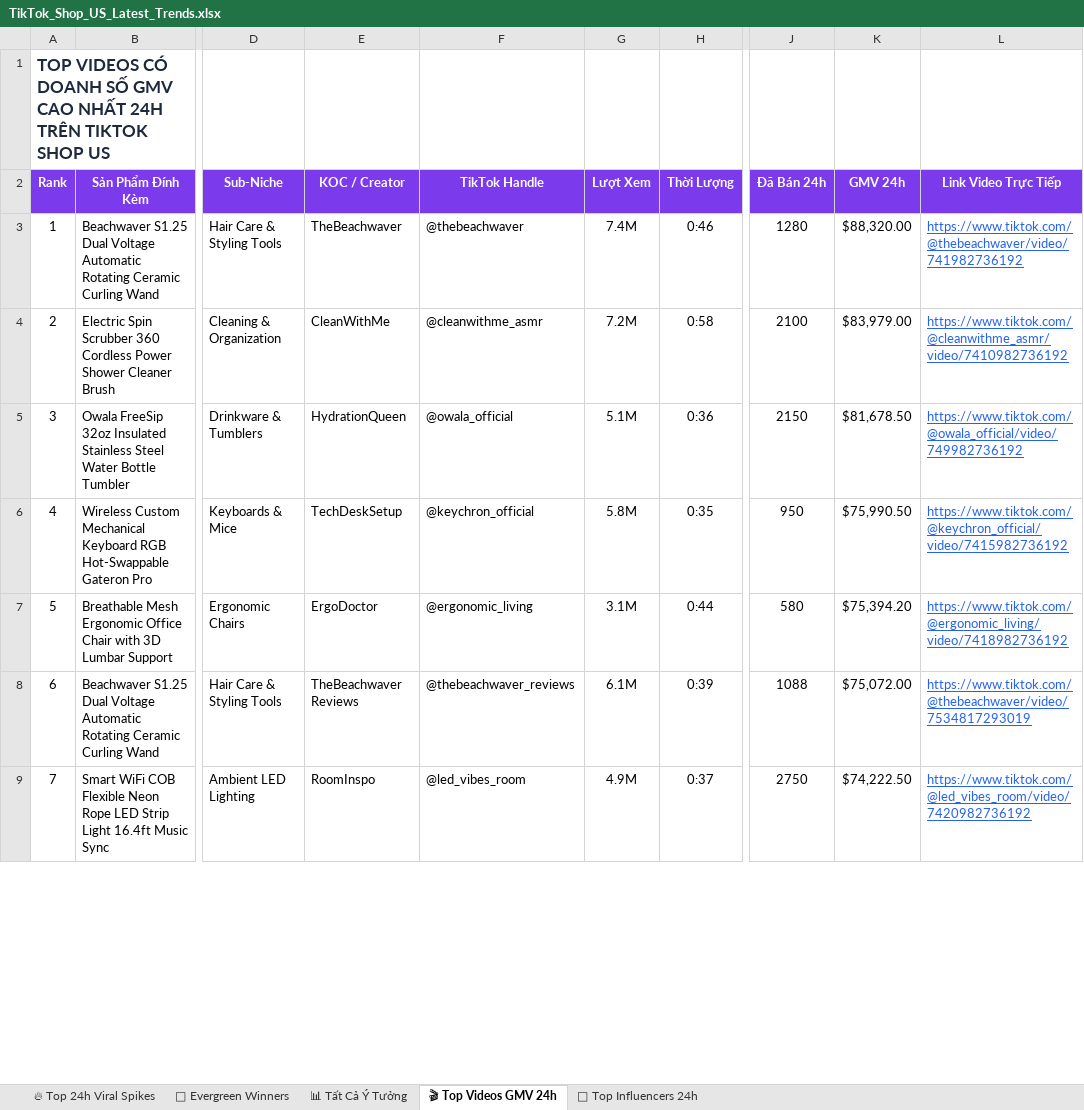
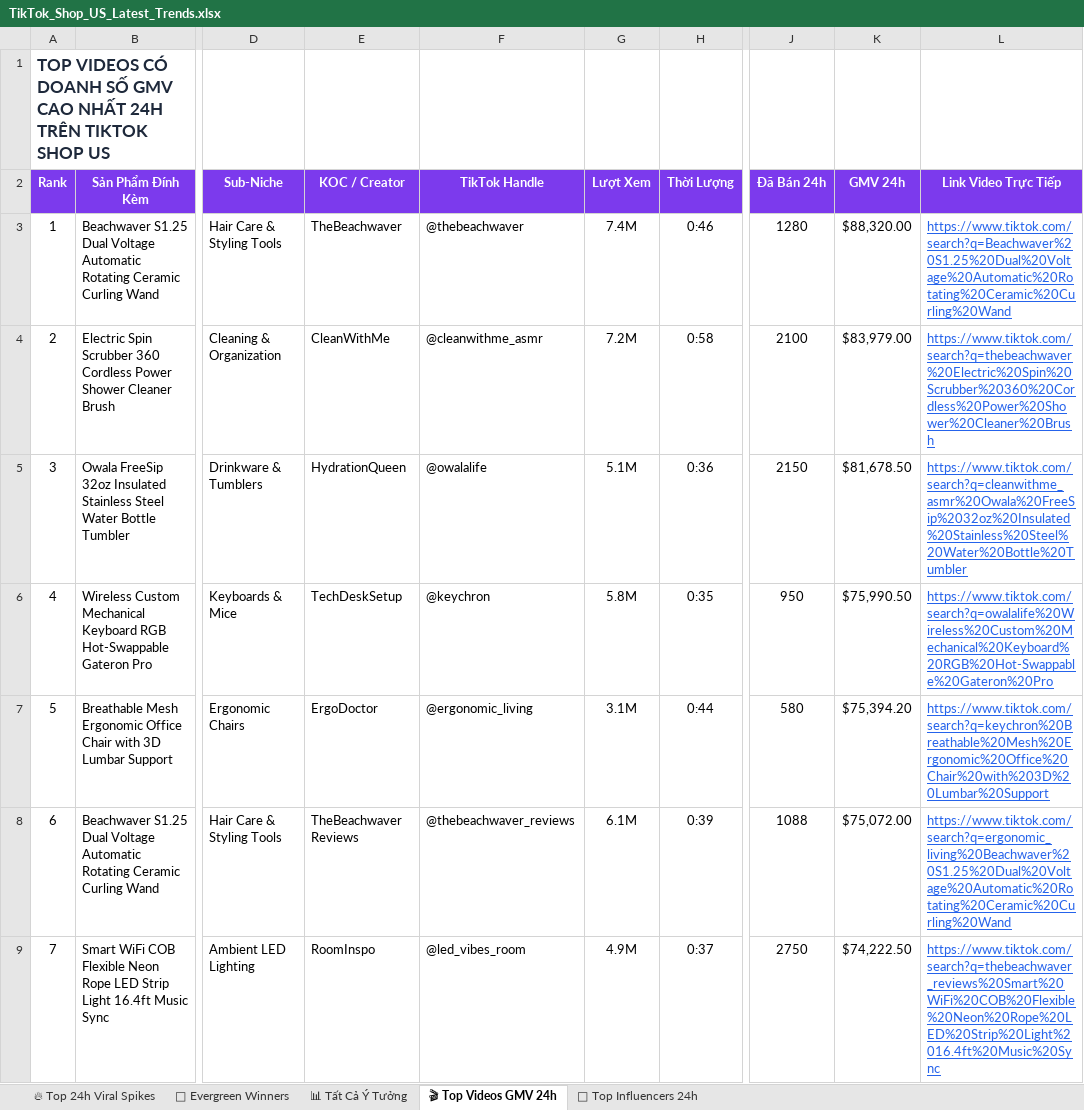
Before and after one commit to thanchet754/trendl-tiktok, an Excel workbook: exports/TikTok_Shop_US_Latest_Trends.xlsx, sheet 🎬 Top Videos GMV 24h, drawn as a sheet; only a part is shown, gaps mark what is left out; values as stored, in another font and other column widths than the file's, no borders; the diff covers the shown part only; the diff names each change by its address in the sheet, - before the commit and + after, or states it on an @@ line.

Commit message:
fix: resolve broken video links, fix KOL handles and avatars, add searchByKeyword handler, and display full 100 ranks with Supabase sync

```diff
--- a/exports/TikTok_Shop_US_Latest_Trends.xlsx (sheet 🎬 Top Videos GMV 24h)
+++ b/exports/TikTok_Shop_US_Latest_Trends.xlsx (sheet 🎬 Top Videos GMV 24h)
-L3 (Link Video Trực Tiếp): https://www.tiktok.com/@thebeachwaver/video/741982736192
+L3 (Link Video Trực Tiếp): https://www.tiktok.com/search?q=Beachwaver%20S1.25%20Dual%20Voltage%20Automatic%20Rotating%20Ceramic%20Curling%20Wand
-L4 (Link Video Trực Tiếp): https://www.tiktok.com/@cleanwithme_asmr/video/7410982736192
+L4 (Link Video Trực Tiếp): https://www.tiktok.com/search?q=thebeachwaver%20Electric%20Spin%20Scrubber%20360%20Cordless%20Power%20Shower%20Cleaner%20Brush
-F5 (TikTok Handle): @owala_official
+F5 (TikTok Handle): @owalalife
-L5 (Link Video Trực Tiếp): https://www.tiktok.com/@owala_official/video/749982736192
+L5 (Link Video Trực Tiếp): https://www.tiktok.com/search?q=cleanwithme_asmr%20Owala%20FreeSip%2032oz%20Insulated%20Stainless%20Steel%20Water%20Bottle%20Tumbler
-F6 (TikTok Handle): @keychron_official
+F6 (TikTok Handle): @keychron
-L6 (Link Video Trực Tiếp): https://www.tiktok.com/@keychron_official/video/7415982736192
+L6 (Link Video Trực Tiếp): https://www.tiktok.com/search?q=owalalife%20Wireless%20Custom%20Mechanical%20Keyboard%20RGB%20Hot-Swappable%20Gateron%20Pro
-L7 (Link Video Trực Tiếp): https://www.tiktok.com/@ergonomic_living/video/7418982736192
+L7 (Link Video Trực Tiếp): https://www.tiktok.com/search?q=keychron%20Breathable%20Mesh%20Ergonomic%20Office%20Chair%20with%203D%20Lumbar%20Support
-L8 (Link Video Trực Tiếp): https://www.tiktok.com/@thebeachwaver/video/7534817293019
+L8 (Link Video Trực Tiếp): https://www.tiktok.com/search?q=ergonomic_living%20Beachwaver%20S1.25%20Dual%20Voltage%20Automatic%20Rotating%20Ceramic%20Curling%20Wand
-L9 (Link Video Trực Tiếp): https://www.tiktok.com/@led_vibes_room/video/7420982736192
+L9 (Link Video Trực Tiếp): https://www.tiktok.com/search?q=thebeachwaver_reviews%20Smart%20WiFi%20COB%20Flexible%20Neon%20Rope%20LED%20Strip%20Light%2016.4ft%20Music%20Sync
```
Also changed, not shown: 55 edited cells elsewhere in this sheet, sheet 📊 Tất Cả Ý Tưởng, sheet 🔥 Top 24h Viral Spikes, sheet 🌲 Evergreen Winners, sheet 👑 Top Influencers 24h, 7 other files.
